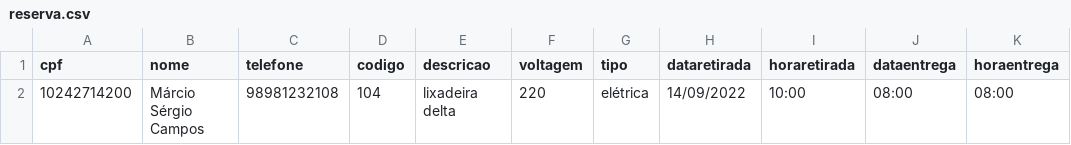
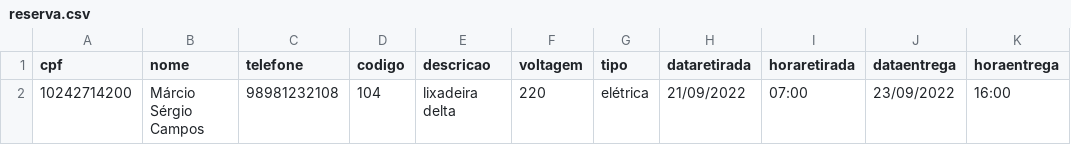
Before and after one commit to Axemay/Central_de_Ferramentaria, a CSV file: app/reserva.csv, drawn as a sheet.

Commit message:
funcao valida data

```diff
--- a/app/reserva.csv
+++ b/app/reserva.csv
@@ -1,2 +1,2 @@
 cpf,nome,telefone,codigo,descricao,voltagem,tipo,dataretirada,horaretirada,dataentrega,horaentrega
-10242714200,Márcio Sérgio Campos,98981232108,104,lixadeira delta,220,elétrica,14/09/2022,10:00,08:00,08:00
+10242714200,Márcio Sérgio Campos,98981232108,104,lixadeira delta,220,elétrica,21/09/2022,07:00,23/09/2022,16:00
```
Also changed, not shown: 1 other file.
